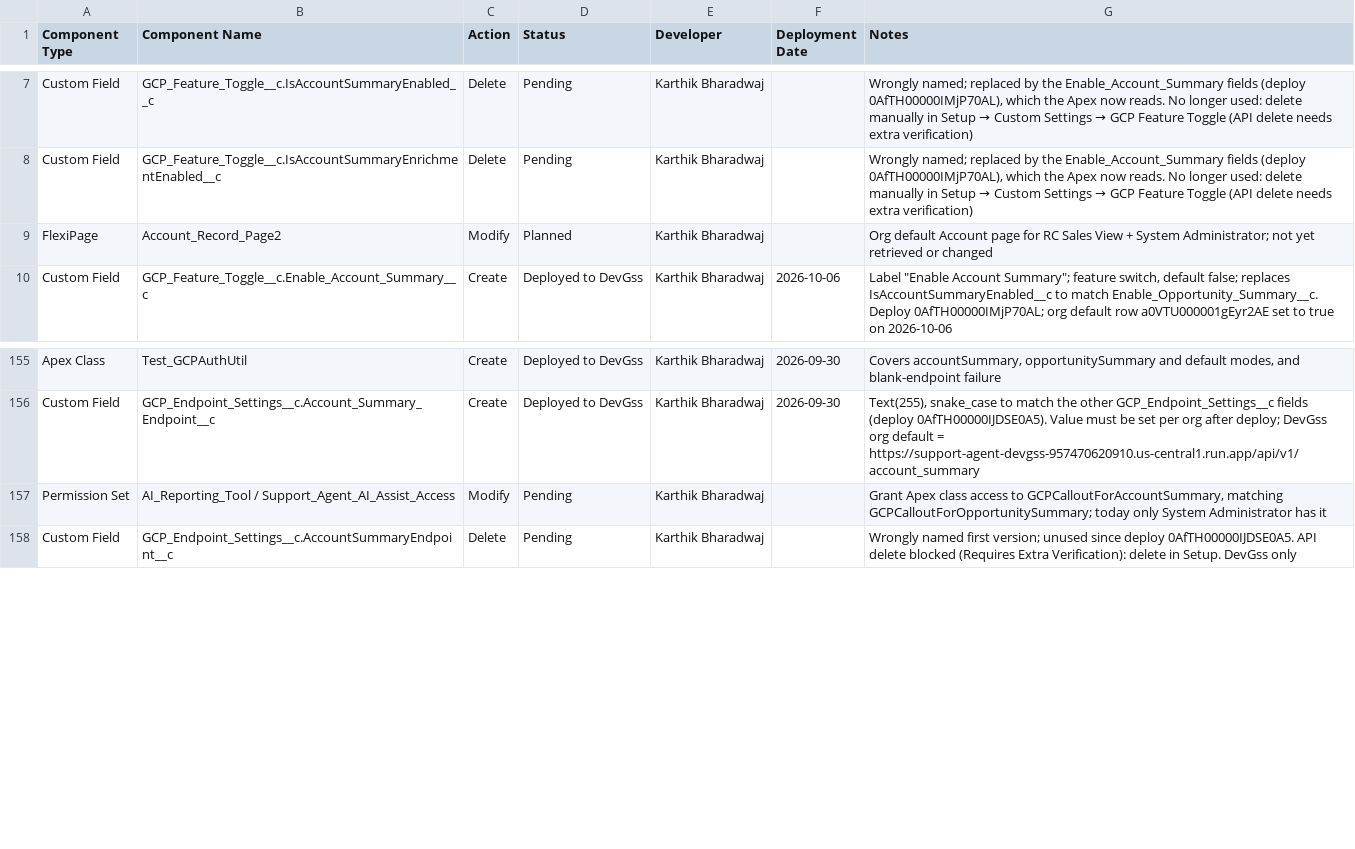
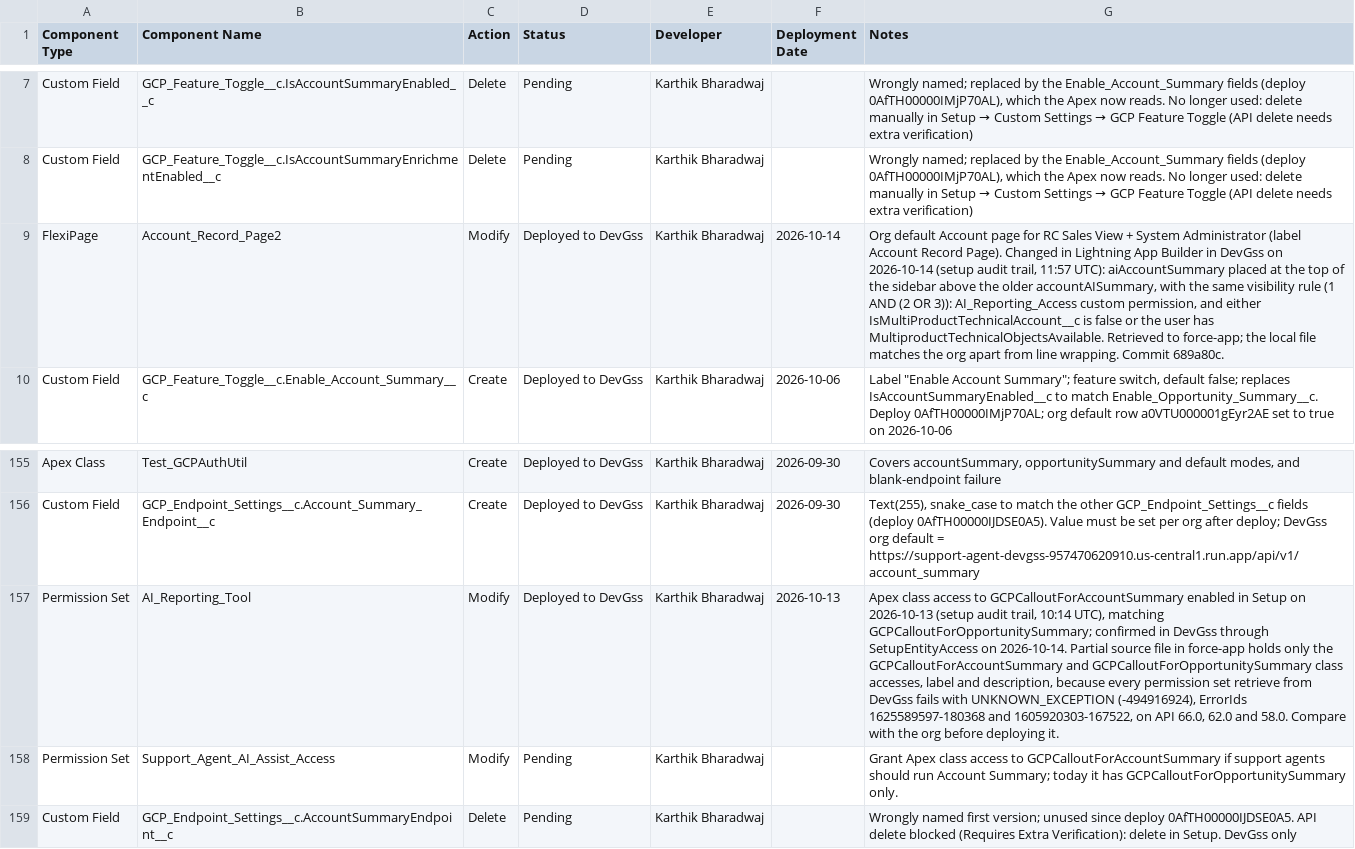
Before and after one commit to karthikbharadwaj-bit/DevGSS, a CSV file: docs/account-summary-components.csv, drawn as a sheet; only a part is shown, gaps mark what is left out; addresses are those after the commit; the diff names each change by its address in the sheet, - before the commit and + after, or states it on an @@ line.

```diff
--- a/docs/account-summary-components.csv
+++ b/docs/account-summary-components.csv
-D9 (Status): Planned
+D9 (Status): Deployed to DevGss
-F9 (Deployment Date): (empty)
+F9 (Deployment Date): 2026-10-14
-G9 (Notes): …+ System Administrator; not yet retrieved or changed
+G9 (Notes): …+ System Administrator (label Account Record Page). Changed in Lightning App Builder in DevGss on 2026-10-14 (setup audit trail, 11:57 UTC): aiAccountSummary placed at the top of the sidebar above the older accountAISummary, with the same visibility rule (1 AND (2 OR 3)): AI_Reporting_Access custom permission, and either IsMultiProductTechnicalAccount__c is false or the user has MultiproductTechnicalObjectsAvailable. Retrieved to force-app; the local file matches the org apart from line wrapping. Commit 689a80c.
+row 157: Permission Set | AI_Reporting_Tool | Modify | Deployed to DevGss | Karthik Bharadwaj | 2026-10-13 | Apex class access to GCPCalloutForAccountSummary enabled in Setup on 2026-10-13 (setup audit trail, 10:14 UTC), matching GCPCalloutForOpportunitySummary; confirmed in DevGss through SetupEntityAccess on 2026-10-14. Partial source file in force-app holds only the GCPCalloutForAccountSummary and GCPCalloutForOpportunitySummary class accesses, label and description, because every permission set retrieve from DevGss fails with UNKNOWN_EXCEPTION (-494916924), ErrorIds 1625589597-180368 and 1605920303-167522, on API 66.0, 62.0 and 58.0. Compare with the org before deploying it.
-B158 (Component Name): AI_Reporting_Tool / Support_Agent_AI_Assist_Access
+B158 (Component Name): Support_Agent_AI_Assist_Access
-G158 (Notes): …access to GCPCalloutForAccountSummary, matching GCPCalloutForOpportunitySummary; today only System Administrator has it
+G158 (Notes): …access to GCPCalloutForAccountSummary if support agents should run Account Summary; today it has GCPCalloutForOpportunitySummary only.
```
Also changed, not shown: 2 other files.
